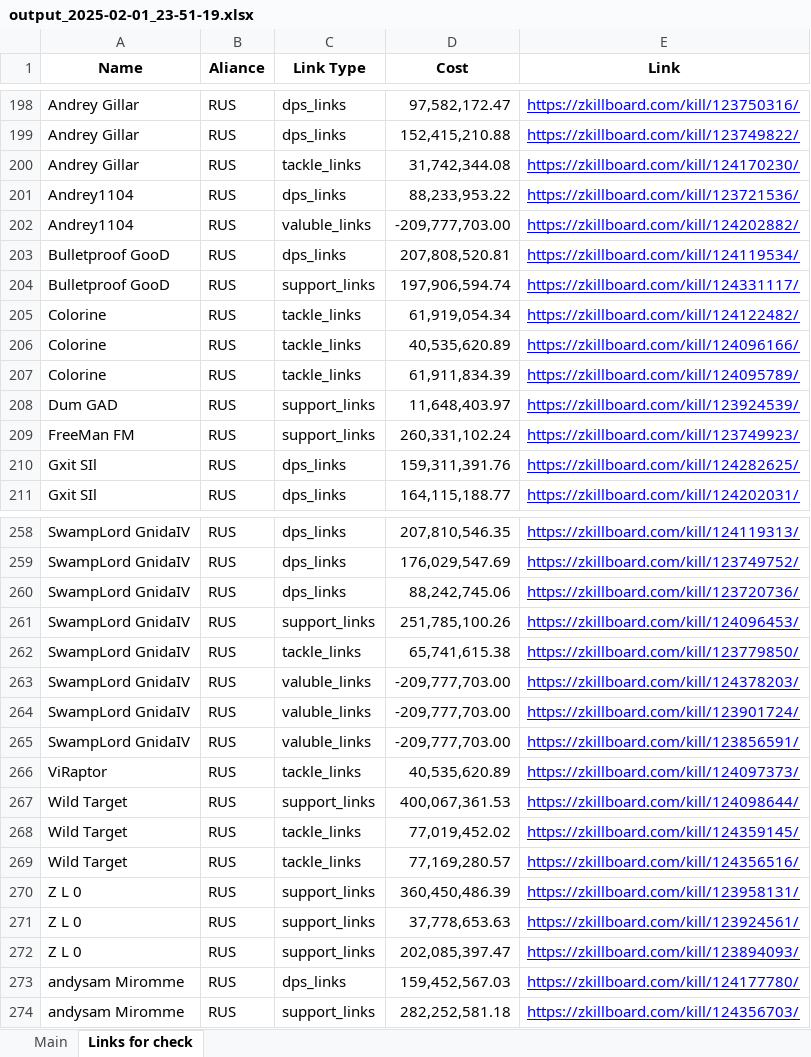
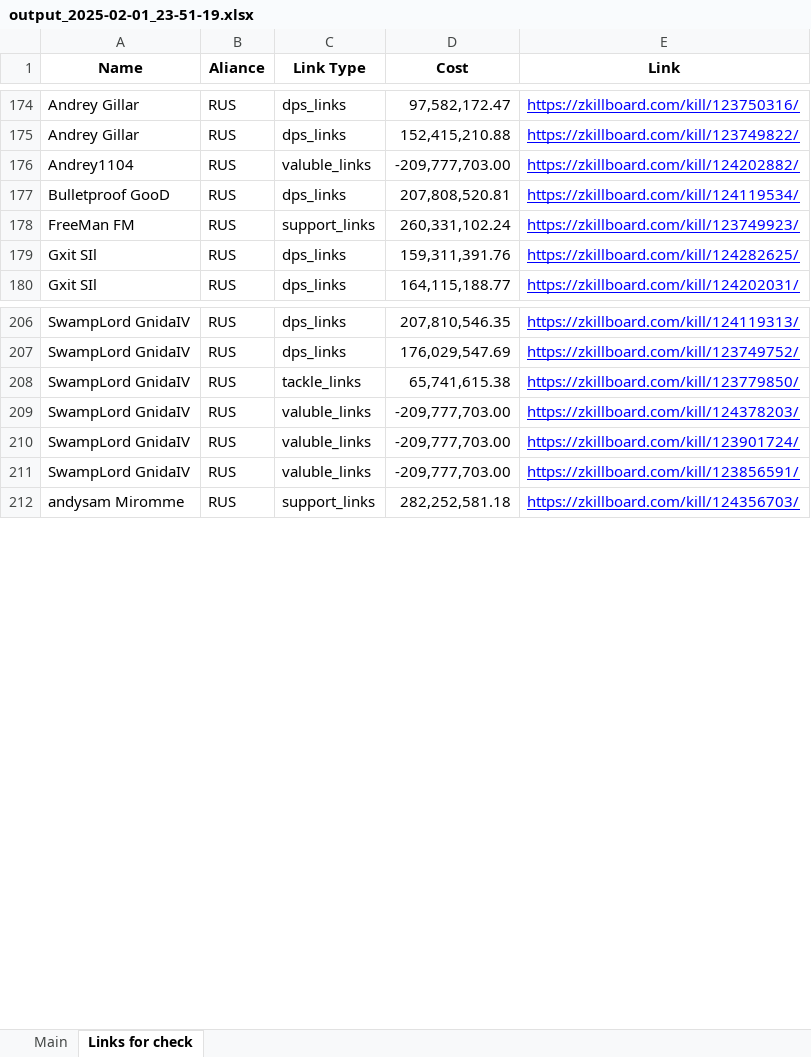
Before and after one commit to Zolom040/RMC_SRP_Adviser, an Excel workbook: output_2025-02-01_23-51-19.xlsx, sheet Links for check, drawn as a sheet; only a part is shown, gaps mark what is left out; values as stored, in another font and other column widths than the file's, no borders; removed rows and columns are numbered as before the commit, all else as after; the diff covers the shown part only; the diff names each change by its address in the sheet, - before the commit and + after, or states it on an @@ line.

```diff
--- a/output_2025-02-01_23-51-19.xlsx (sheet Links for check)
+++ b/output_2025-02-01_23-51-19.xlsx (sheet Links for check)
-row 200: Andrey Gillar | RUS | tackle_links | 31,742,344.08 | https://zkillboard.com/kill/124170230/
-row 201: Andrey1104 | RUS | dps_links | 88,233,953.22 | https://zkillboard.com/kill/123721536/
-row 204: Bulletproof GooD | RUS | support_links | 197,906,594.74 | https://zkillboard.com/kill/124331117/
-row 205: Colorine | RUS | tackle_links | 61,919,054.34 | https://zkillboard.com/kill/124122482/
-row 206: Colorine | RUS | tackle_links | 40,535,620.89 | https://zkillboard.com/kill/124096166/
-row 207: Colorine | RUS | tackle_links | 61,911,834.39 | https://zkillboard.com/kill/124095789/
-row 208: Dum GAD | RUS | support_links | 11,648,403.97 | https://zkillboard.com/kill/123924539/
-row 260: SwampLord GnidaIV | RUS | dps_links | 88,242,745.06 | https://zkillboard.com/kill/123720736/
-row 261: SwampLord GnidaIV | RUS | support_links | 251,785,100.26 | https://zkillboard.com/kill/124096453/
-row 266: ViRaptor | RUS | tackle_links | 40,535,620.89 | https://zkillboard.com/kill/124097373/
-row 267: Wild Target | RUS | support_links | 400,067,361.53 | https://zkillboard.com/kill/124098644/
-row 268: Wild Target | RUS | tackle_links | 77,019,452.02 | https://zkillboard.com/kill/124359145/
-row 269: Wild Target | RUS | tackle_links | 77,169,280.57 | https://zkillboard.com/kill/124356516/
-row 270: Z L 0 | RUS | support_links | 360,450,486.39 | https://zkillboard.com/kill/123958131/
-row 271: Z L 0 | RUS | support_links | 37,778,653.63 | https://zkillboard.com/kill/123924561/
-row 272: Z L 0 | RUS | support_links | 202,085,397.47 | https://zkillboard.com/kill/123894093/
-row 273: andysam Miromme | RUS | dps_links | 159,452,567.03 | https://zkillboard.com/kill/124177780/
```
Also changed, not shown: 3 added rows and 47 removed rows elsewhere in this sheet, 6 other files.
